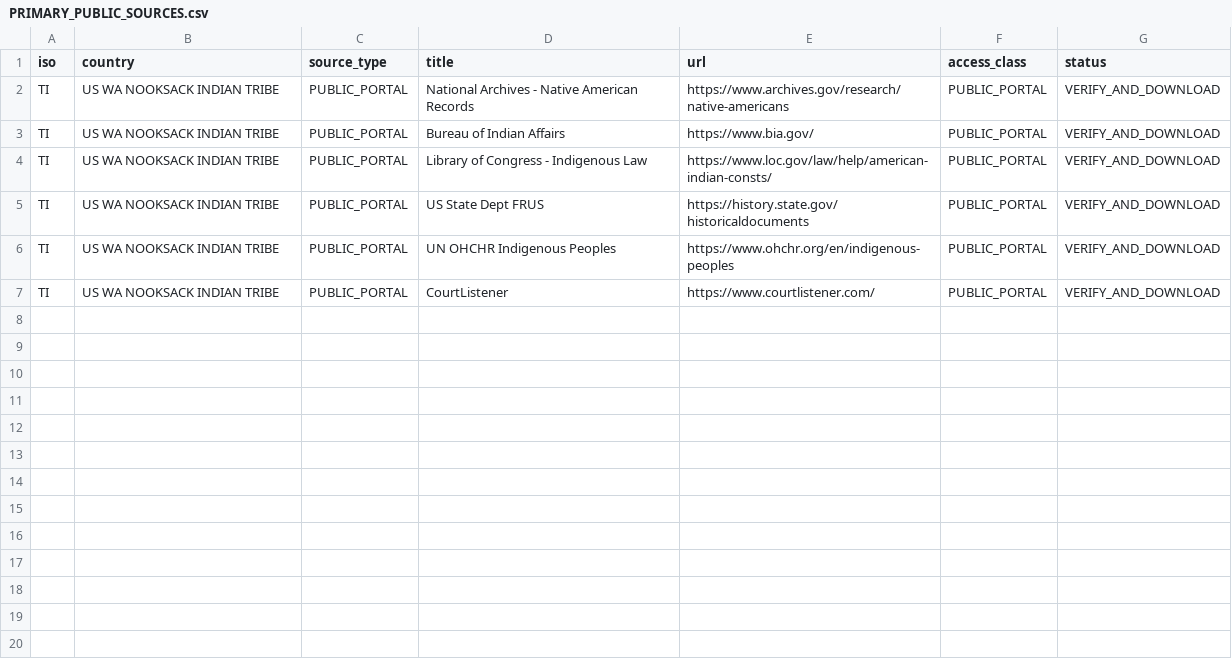
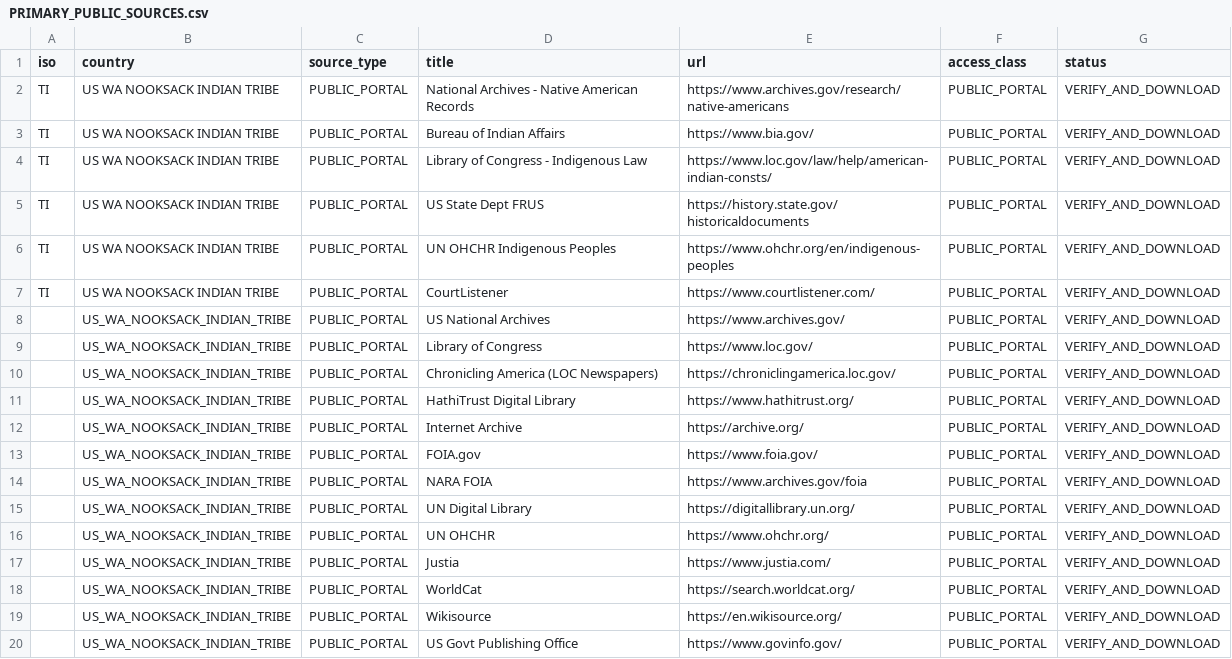
Before and after one commit to GlobalRestitutionAlliance/turtle-island-us-wa-nooksack-indian-tribe-master-litigation, a CSV file: 03_Evidentiary_Exhibits/PRIMARY_PUBLIC_SOURCES.csv, drawn as a sheet; the diff names each change by its address in the sheet, - before the commit and + after, or states it on an @@ line.

Commit message:
Expand primary public source registries (Batch 2)

```diff
--- a/03_Evidentiary_Exhibits/PRIMARY_PUBLIC_SOURCES.csv
+++ b/03_Evidentiary_Exhibits/PRIMARY_PUBLIC_SOURCES.csv
+row 8:  | US_WA_NOOKSACK_INDIAN_TRIBE | PUBLIC_PORTAL | US National Archives | https://www.archives.gov/ | PUBLIC_PORTAL | VERIFY_AND_DOWNLOAD
+row 9:  | US_WA_NOOKSACK_INDIAN_TRIBE | PUBLIC_PORTAL | Library of Congress | https://www.loc.gov/ | PUBLIC_PORTAL | VERIFY_AND_DOWNLOAD
+row 10:  | US_WA_NOOKSACK_INDIAN_TRIBE | PUBLIC_PORTAL | Chronicling America (LOC Newspapers) | https://chroniclingamerica.loc.gov/ | PUBLIC_PORTAL | VERIFY_AND_DOWNLOAD
+row 11:  | US_WA_NOOKSACK_INDIAN_TRIBE | PUBLIC_PORTAL | HathiTrust Digital Library | https://www.hathitrust.org/ | PUBLIC_PORTAL | VERIFY_AND_DOWNLOAD
+row 12:  | US_WA_NOOKSACK_INDIAN_TRIBE | PUBLIC_PORTAL | Internet Archive | https://archive.org/ | PUBLIC_PORTAL | VERIFY_AND_DOWNLOAD
+row 13:  | US_WA_NOOKSACK_INDIAN_TRIBE | PUBLIC_PORTAL | FOIA.gov | https://www.foia.gov/ | PUBLIC_PORTAL | VERIFY_AND_DOWNLOAD
+row 14:  | US_WA_NOOKSACK_INDIAN_TRIBE | PUBLIC_PORTAL | NARA FOIA | https://www.archives.gov/foia | PUBLIC_PORTAL | VERIFY_AND_DOWNLOAD
+row 15:  | US_WA_NOOKSACK_INDIAN_TRIBE | PUBLIC_PORTAL | UN Digital Library | https://digitallibrary.un.org/ | PUBLIC_PORTAL | VERIFY_AND_DOWNLOAD
+row 16:  | US_WA_NOOKSACK_INDIAN_TRIBE | PUBLIC_PORTAL | UN OHCHR | https://www.ohchr.org/ | PUBLIC_PORTAL | VERIFY_AND_DOWNLOAD
+row 17:  | US_WA_NOOKSACK_INDIAN_TRIBE | PUBLIC_PORTAL | Justia | https://www.justia.com/ | PUBLIC_PORTAL | VERIFY_AND_DOWNLOAD
+row 18:  | US_WA_NOOKSACK_INDIAN_TRIBE | PUBLIC_PORTAL | WorldCat | https://search.worldcat.org/ | PUBLIC_PORTAL | VERIFY_AND_DOWNLOAD
+row 19:  | US_WA_NOOKSACK_INDIAN_TRIBE | PUBLIC_PORTAL | Wikisource | https://en.wikisource.org/ | PUBLIC_PORTAL | VERIFY_AND_DOWNLOAD
+row 20:  | US_WA_NOOKSACK_INDIAN_TRIBE | PUBLIC_PORTAL | US Govt Publishing Office | https://www.govinfo.gov/ | PUBLIC_PORTAL | VERIFY_AND_DOWNLOAD
```
Also changed, not shown: 2 other files.
